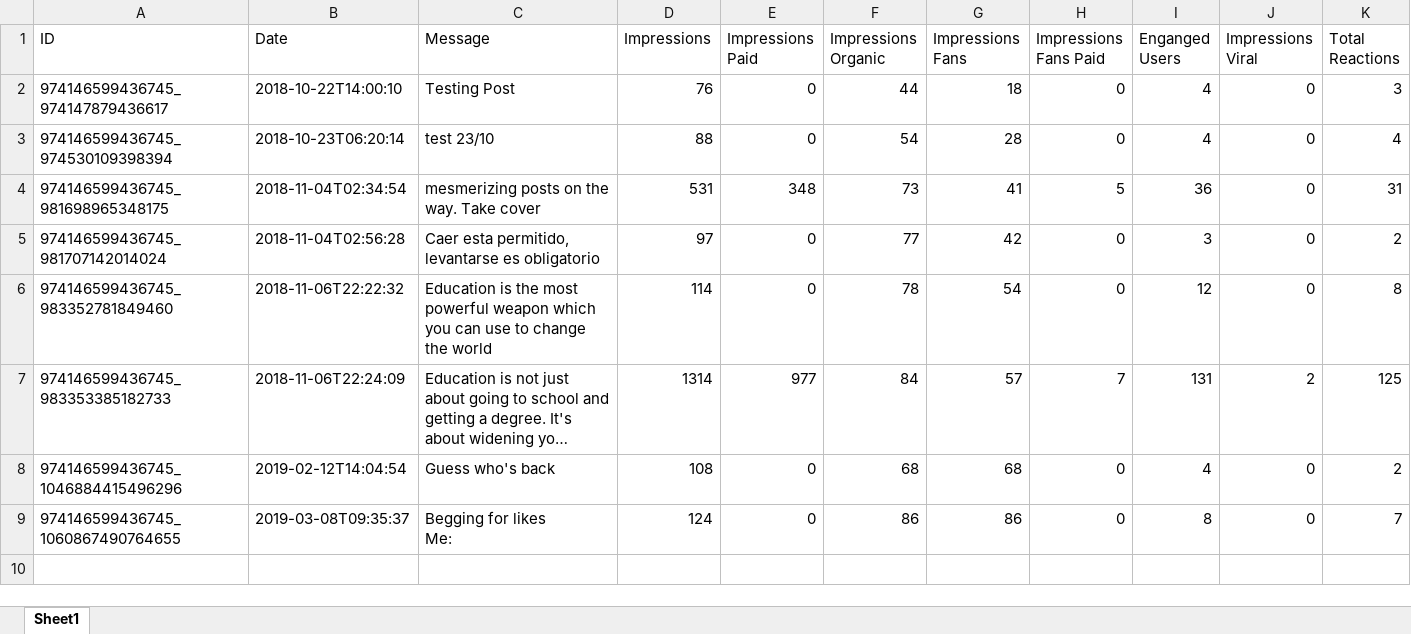
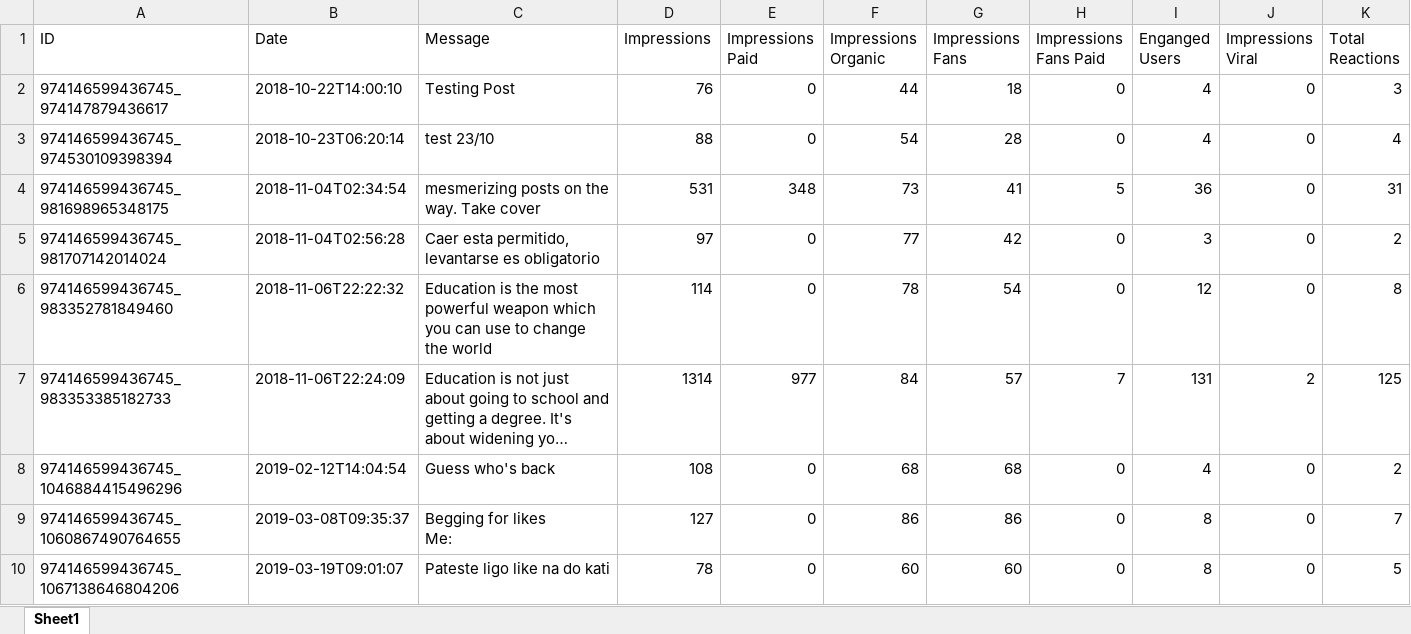
Before and after one commit to gioandreou/thesis-auth, an Excel workbook: excels/lite/lite-Post-Info.xlsx, sheet Sheet1, drawn as a sheet; long unchanged cells end in …; values as stored, in another font and other column widths than the file's, no borders; the diff names each change by its address in the sheet, - before the commit and + after, or states it on an @@ line.

```diff
--- a/excels/lite/lite-Post-Info.xlsx (sheet Sheet1)
+++ b/excels/lite/lite-Post-Info.xlsx (sheet Sheet1)
-D9 (Impressions): 124
+D9 (Impressions): 127
+row 10: 974146599436745_1067138646804206 | 2019-03-19T09:01:07 | Pateste ligo like na do kati | 78 | 0 | 60 | 60 | 0 | 8 | 0 | 5
```
Also changed, not shown: excels/lite/lite-Post-Info-Countinuously.xlsx.
